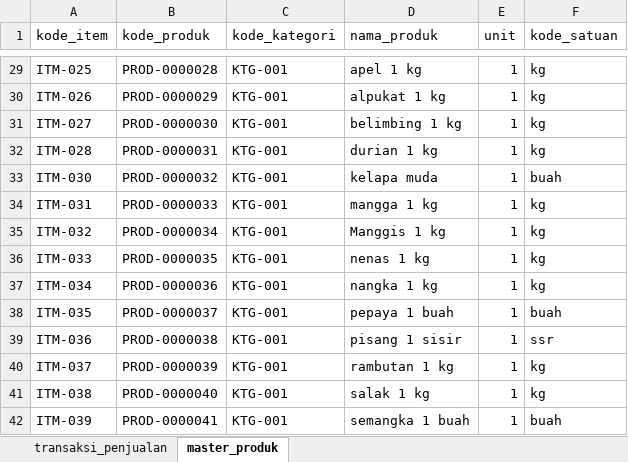
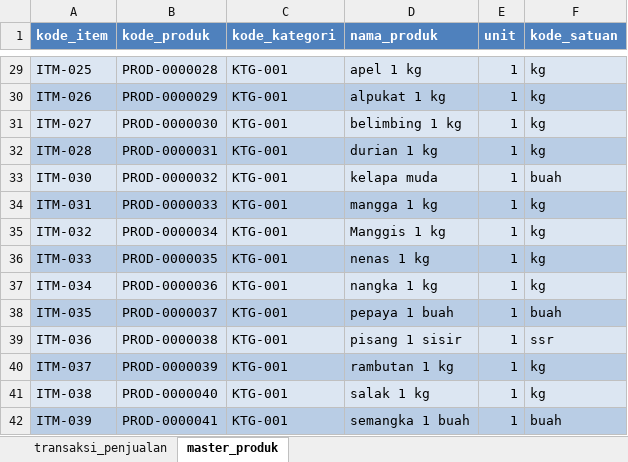
Before and after one commit to feristhia/contoh-spreadsheet, an Excel workbook: excel-2007/data_vlookup.xlsx, sheet master_produk, drawn as a sheet; only a part is shown, gaps mark what is left out; values as stored, in another font and other column widths than the file's, no borders; table styles not drawn; the diff covers the shown part only; the diff names each change by its address in the sheet, - before the commit and + after, or states it on an @@ line.

```diff
--- a/excel-2007/data_vlookup.xlsx (sheet master_produk)
+++ b/excel-2007/data_vlookup.xlsx (sheet master_produk)
@@ A1:F1 fill: none → #4F81BD, bold: off → on, text colour: black → #FFFFFF @@
-A29:F29 fill: none
+A29:F29 fill: #DCE6F2
-A30:F30 fill: none
+A30:F30 fill: #B9CDE5
-A31:F31 fill: none
+A31:F31 fill: #DCE6F2
-A32:F32 fill: none
+A32:F32 fill: #B9CDE5
-A33:F33 fill: none
+A33:F33 fill: #DCE6F2
-A34:F34 fill: none
+A34:F34 fill: #B9CDE5
-A35:F35 fill: none
+A35:F35 fill: #DCE6F2
-A36:F36 fill: none
+A36:F36 fill: #B9CDE5
-A37:F37 fill: none
+A37:F37 fill: #DCE6F2
-A38:F38 fill: none
+A38:F38 fill: #B9CDE5
-A39:F39 fill: none
+A39:F39 fill: #DCE6F2
-A40:F40 fill: none
+A40:F40 fill: #B9CDE5
-A41:F41 fill: none
+A41:F41 fill: #DCE6F2
-A42:F42 fill: none
+A42:F42 fill: #B9CDE5
```
Also changed, not shown: cell formats elsewhere in this sheet, sheet transaksi_penjualan.
